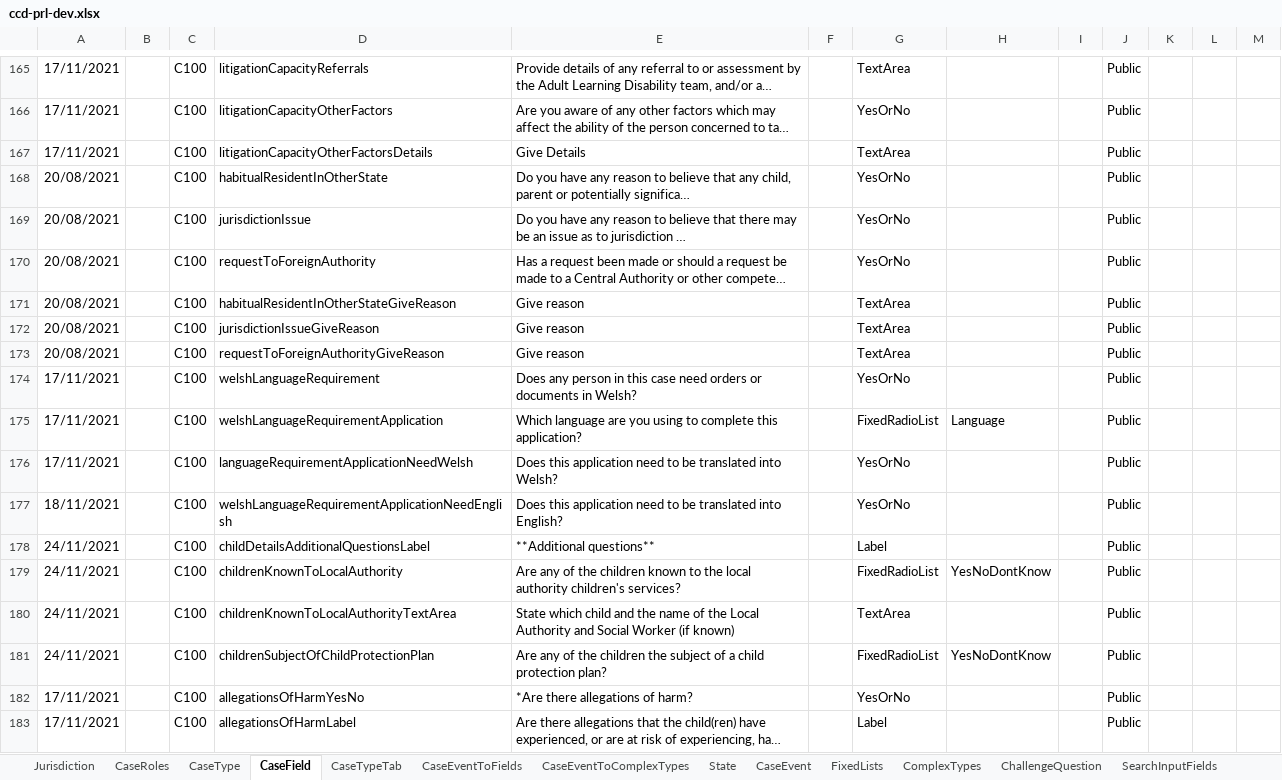
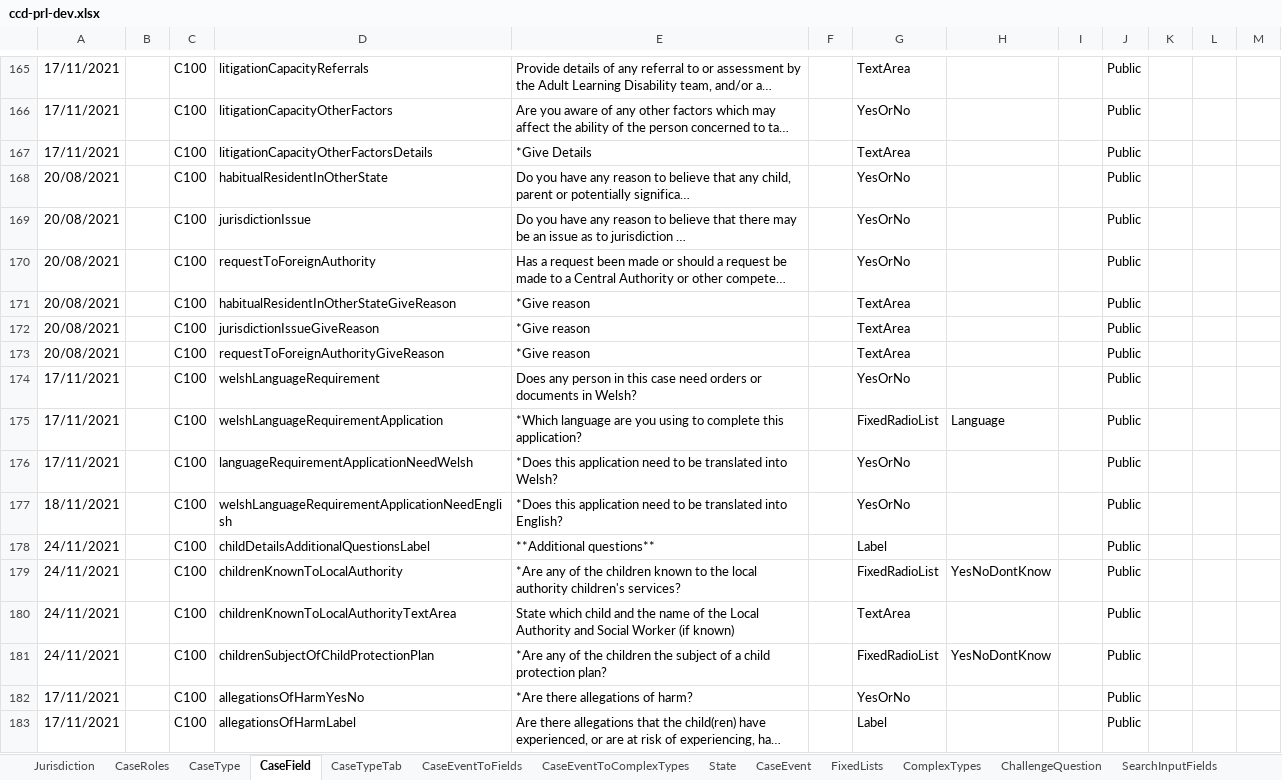
Before and after one commit to hmcts/prl-ccd-definitions, an Excel workbook: build/ccd-development-config/ccd-prl-dev.xlsx, sheet CaseField, drawn as a sheet; only a part is shown, gaps mark what is left out; long unchanged cells end in …; values as stored, in another font and other column widths than the file's, no borders; the diff covers the shown part only; the diff names each change by its address in the sheet, - before the commit and + after, or states it on an @@ line.

```diff
--- a/build/ccd-development-config/ccd-prl-dev.xlsx (sheet CaseField)
+++ b/build/ccd-development-config/ccd-prl-dev.xlsx (sheet CaseField)
-E167: Give Details
+E167: *Give Details
-E171:E173: Give reason
+E171:E173: *Give reason
-E175: Which language are…
+E175: *Which language are…
-E176: Does this application…
+E176: *Does this application…
-E177: Does this application…
+E177: *Does this application…
-E179: Are any of…
+E179: *Are any of…
-E181: Are any of…
+E181: *Are any of…
```
Also changed, not shown: 5 edited cells elsewhere in this sheet, sheet CaseEventToFields, sheet ComplexTypes, sheet CaseEventToComplexTypes, 4 other files.
